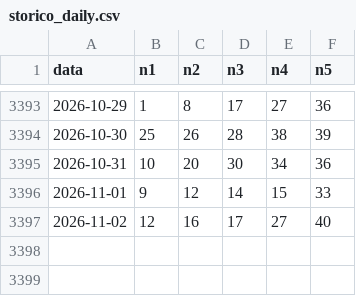
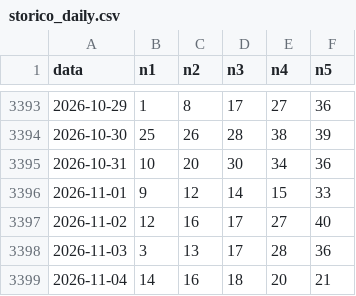
Before and after one commit to jamesnuvola/vincicasa-lab, a CSV file: data/storico_daily.csv, drawn as a sheet; only a part is shown, gaps mark what is left out.

Commit message:
Q90 research: sync canonical archive through 2026-11-04

```diff
--- a/data/storico_daily.csv
+++ b/data/storico_daily.csv
@@ -3397 +3397,3 @@ data,n1,n2,n3,n4,n5
 2026-11-02,12,16,17,27,40
+2026-11-03,3,13,17,28,36
+2026-11-04,14,16,18,20,21
```
